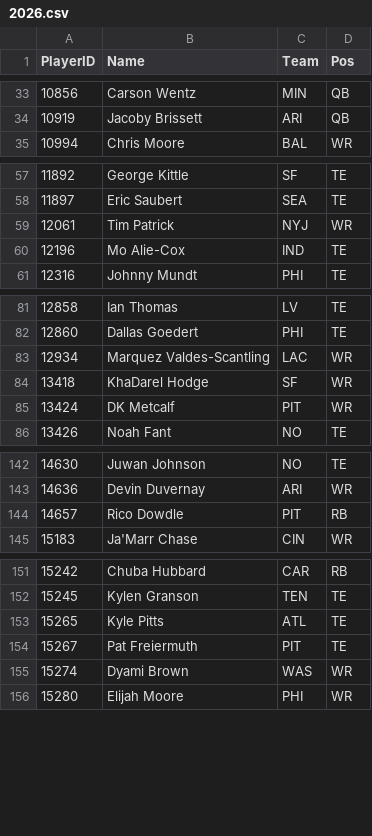
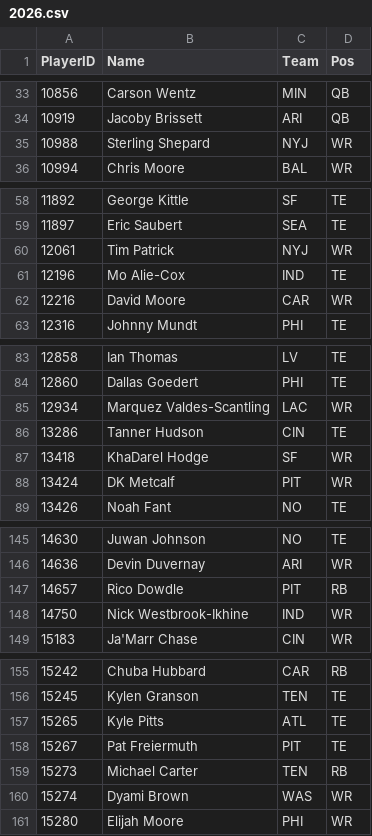
Before and after one commit to pmammino/NFLProjectionsCheck, a CSV file: data/players/2026.csv, drawn as a sheet; only a part is shown, gaps mark what is left out; the diff covers the shown part only.

```diff
--- a/data/players/2026.csv
+++ b/data/players/2026.csv
@@ -34,2 +34,3 @@ PlayerID,Name,Team,Pos
 10919,Jacoby Brissett,ARI,QB
+10988,Sterling Shepard,NYJ,WR
 10994,Chris Moore,BAL,WR
@@ -60,2 +61,3 @@ PlayerID,Name,Team,Pos
 12196,Mo Alie-Cox,IND,TE
+12216,David Moore,CAR,WR
 12316,Johnny Mundt,PHI,TE
@@ -83,2 +85,3 @@ PlayerID,Name,Team,Pos
 12934,Marquez Valdes-Scantling,LAC,WR
+13286,Tanner Hudson,CIN,TE
 13418,KhaDarel Hodge,SF,WR
@@ -144,2 +147,3 @@ PlayerID,Name,Team,Pos
 14657,Rico Dowdle,PIT,RB
+14750,Nick Westbrook-Ikhine,IND,WR
 15183,Ja'Marr Chase,CIN,WR
@@ -154,2 +158,3 @@ PlayerID,Name,Team,Pos
 15267,Pat Freiermuth,PIT,TE
+15273,Michael Carter,TEN,RB
 15274,Dyami Brown,WAS,WR
```
Also changed, not shown: 3 added rows elsewhere in this file, data/projections/2026/week-03.csv.
